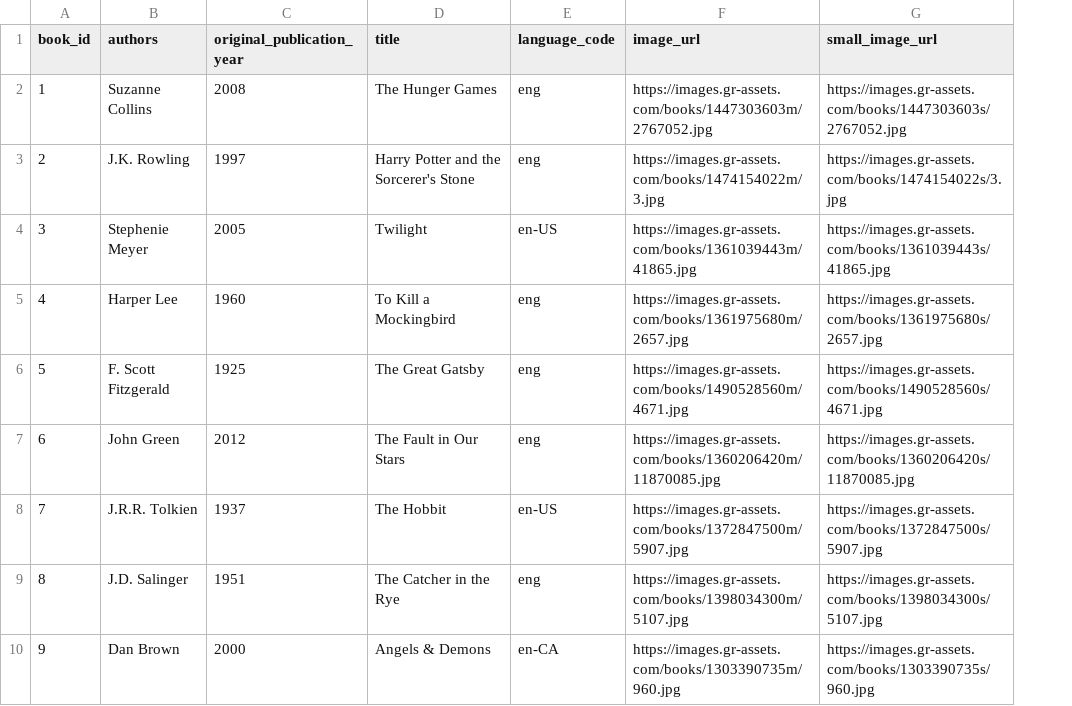
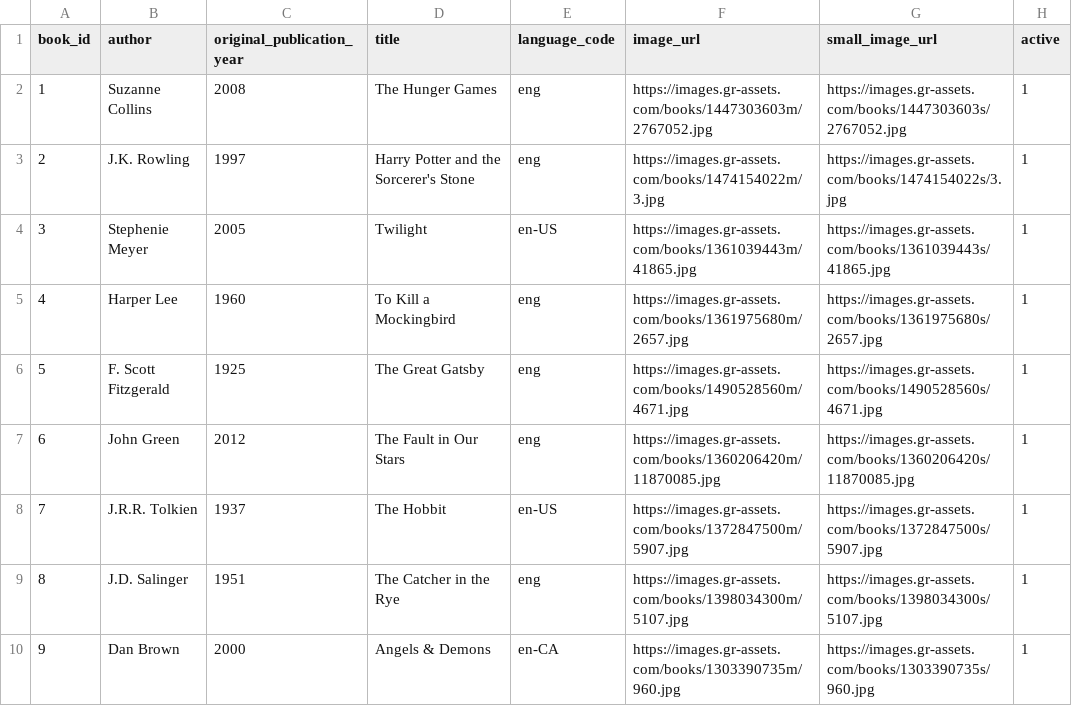
Before and after one commit to halfmoongroup/BookLibrary, a CSV file: BookList.csv, drawn as a sheet; only a part is shown; the diff names each change by its address in the sheet, - before the commit and + after, or states it on an @@ line.

Commit message:
Update the java app to include title in book

```diff
--- a/BookList.csv
+++ b/BookList.csv
+column H (active), rows 2-10: all 1
-B1: authors
+B1: author
```
Also changed, not shown: 2 other files.
